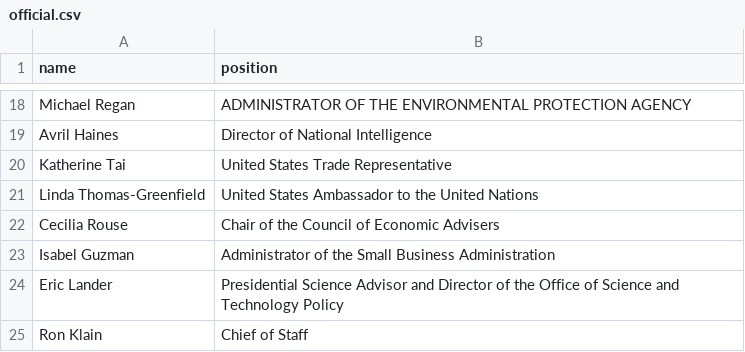
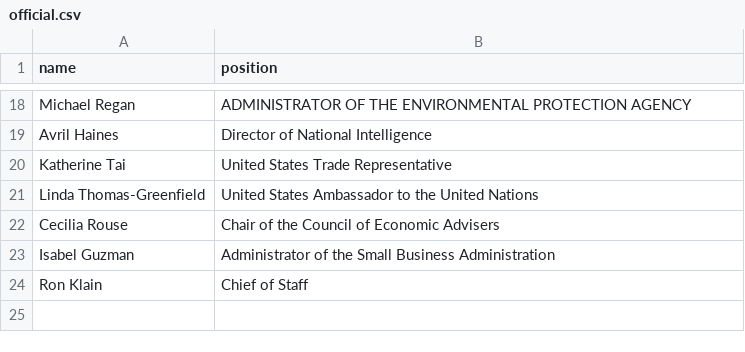
Before and after one commit to every-politician-scrapers/us-cabinet, a CSV file: data/official.csv, drawn as a sheet; only a part is shown, gaps mark what is left out; the diff names each change by its address in the sheet, - before the commit and + after, or states it on an @@ line.

```diff
--- a/data/official.csv
+++ b/data/official.csv
-row 24: Eric Lander | Presidential Science Advisor and Director of the Office of Science and Technology Policy
```
Also changed, not shown: sources/agriculture-deputy/scraped.csv, sources/supreme-court-justice/diff.csv, 3 other files.
